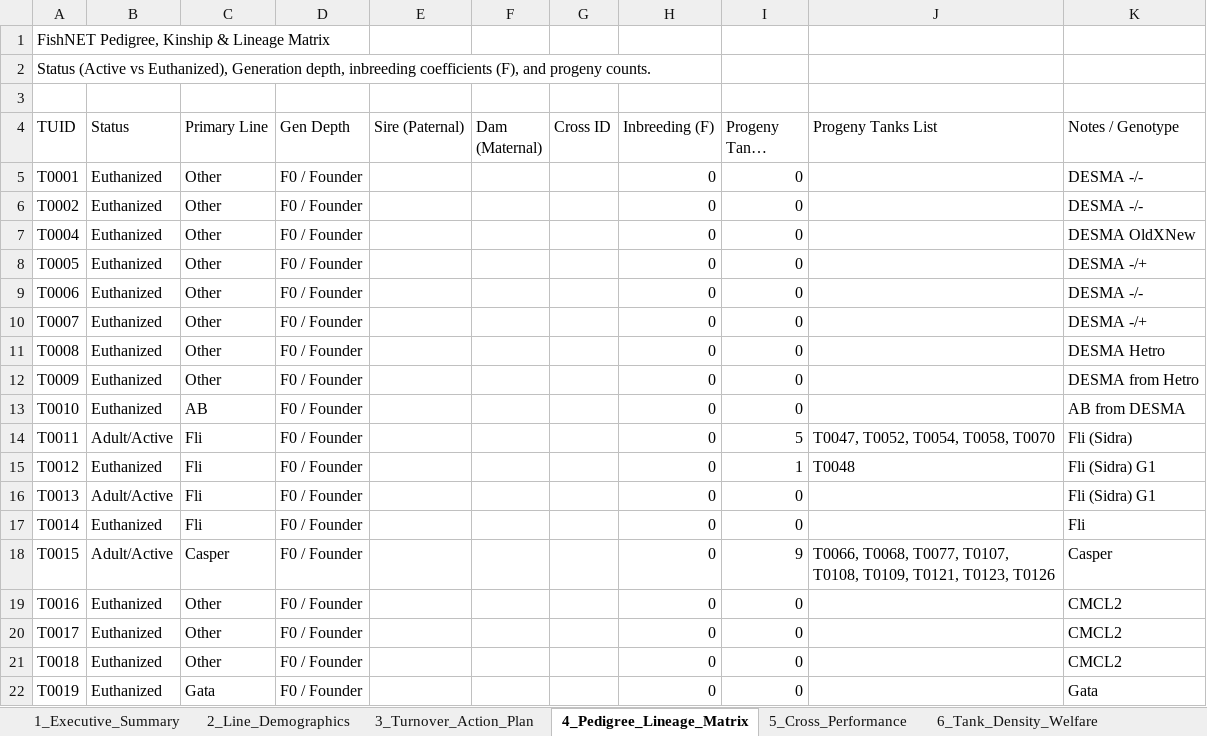
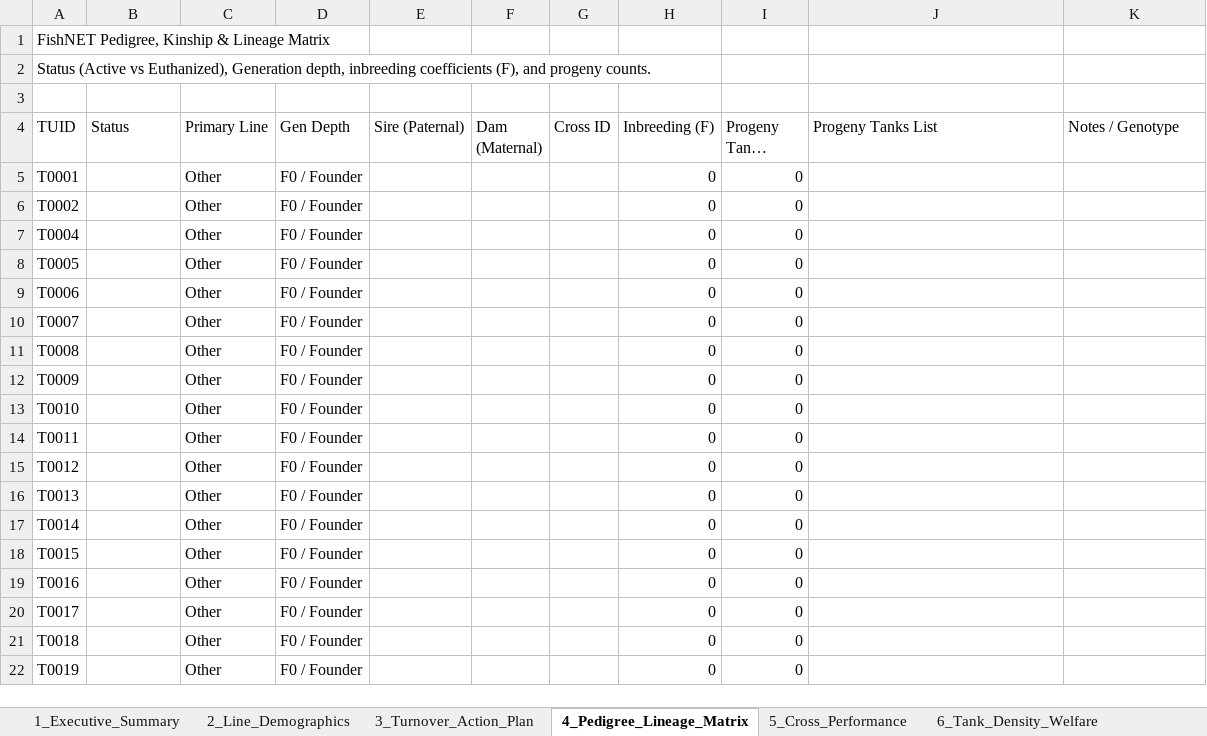
Before and after one commit to ae20164-beep/QU-Zebrafish-FishNET, an Excel workbook: FishNET_Colony_Analytics_Report.xlsx, sheet 4_Pedigree_Lineage_Matrix, drawn as a sheet; only a part is shown; long unchanged cells end in …; values as stored, in another font and other column widths than the file's, no cell formats; the diff covers the shown part only; the diff names each change by its address in the sheet, - before the commit and + after, or states it on an @@ line.

Commit message:
Align Tanks.tab and FishNET.tab schema strictly with exact 23 FileMaker columns

```diff
--- a/FishNET_Colony_Analytics_Report.xlsx (sheet 4_Pedigree_Lineage_Matrix)
+++ b/FishNET_Colony_Analytics_Report.xlsx (sheet 4_Pedigree_Lineage_Matrix)
-B5:B13 (Status): Euthanized
+B5:B13 (Status): (empty)
-K5:K6 (Notes / Genotype): DESMA -/-
+K5:K6 (Notes / Genotype): (empty)
-K7 (Notes / Genotype): DESMA OldXNew
+K7 (Notes / Genotype): (empty)
-K8 (Notes / Genotype): DESMA -/+
+K8 (Notes / Genotype): (empty)
-K9 (Notes / Genotype): DESMA -/-
+K9 (Notes / Genotype): (empty)
-K10 (Notes / Genotype): DESMA -/+
+K10 (Notes / Genotype): (empty)
-K11 (Notes / Genotype): DESMA Hetro
+K11 (Notes / Genotype): (empty)
-K12 (Notes / Genotype): DESMA from Hetro
+K12 (Notes / Genotype): (empty)
-C13 (Primary Line): AB
+C13 (Primary Line): Other
-K13 (Notes / Genotype): AB from DESMA
+K13 (Notes / Genotype): (empty)
-B14 (Status): Adult/Active
+B14 (Status): (empty)
-C14:C17 (Primary Line): Fli
+C14:C17 (Primary Line): Other
-I14 (Progeny Tanks Count): 5
+I14 (Progeny Tanks Count): 0
-J14 (Progeny Tanks List): T0047, T0052, T0054, T0058, T0070
+J14 (Progeny Tanks List): (empty)
-K14 (Notes / Genotype): Fli (Sidra)
+K14 (Notes / Genotype): (empty)
-B15 (Status): Euthanized
+B15 (Status): (empty)
-I15 (Progeny Tanks Count): 1
+I15 (Progeny Tanks Count): 0
-J15 (Progeny Tanks List): T0048
+J15 (Progeny Tanks List): (empty)
-K15:K16 (Notes / Genotype): Fli (Sidra) G1
+K15:K16 (Notes / Genotype): (empty)
-B16 (Status): Adult/Active
+B16 (Status): (empty)
-B17 (Status): Euthanized
+B17 (Status): (empty)
-K17 (Notes / Genotype): Fli
+K17 (Notes / Genotype): (empty)
-B18 (Status): Adult/Active
+B18 (Status): (empty)
-C18 (Primary Line): Casper
+C18 (Primary Line): Other
-I18 (Progeny Tanks Count): 9
+I18 (Progeny Tanks Count): 0
-J18 (Progeny Tanks List): T0066, T0068, T0077, T0107, T0108, T0109, T0121, T0123, T0126
+J18 (Progeny Tanks List): (empty)
-K18 (Notes / Genotype): Casper
+K18 (Notes / Genotype): (empty)
-B19:B22 (Status): Euthanized
+B19:B22 (Status): (empty)
-K19:K21 (Notes / Genotype): CMCL2
+K19:K21 (Notes / Genotype): (empty)
-C22 (Primary Line): Gata
+C22 (Primary Line): Other
-K22 (Notes / Genotype): Gata
+K22 (Notes / Genotype): (empty)
```
Also changed, not shown: 1 removed row and 964 edited cells elsewhere in this sheet, sheet 3_Turnover_Action_Plan, sheet 6_Tank_Density_Welfare, sheet 5_Cross_Performance, sheet 7_Risk_Bottleneck_Alerts, sheet 1_Executive_Summary, sheet 2_Line_Demographics, cell formats, 14 other files.
